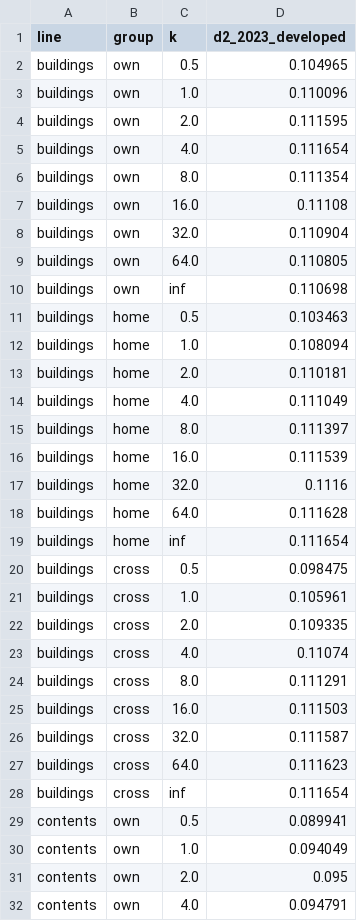
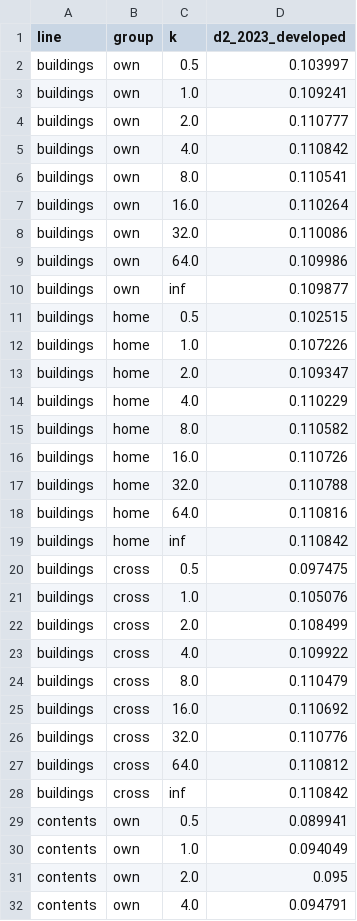
Before and after one commit to almac09/iaa-hackathon-2026, a CSV file: workings/contents/replication/audit/evidence/glm_lines/ev_g2_credibility_tuning.csv, drawn as a sheet; only a part is shown.

```diff
--- a/workings/contents/replication/audit/evidence/glm_lines/ev_g2_credibility_tuning.csv
+++ b/workings/contents/replication/audit/evidence/glm_lines/ev_g2_credibility_tuning.csv
@@ -1,29 +1,29 @@
 line,group,k,d2_2023_developed
-buildings,own,0.5,0.104965
-buildings,own,1.0,0.110096
-buildings,own,2.0,0.111595
-buildings,own,4.0,0.111654
-buildings,own,8.0,0.111354
-buildings,own,16.0,0.11108
-buildings,own,32.0,0.110904
-buildings,own,64.0,0.110805
-buildings,own,inf,0.110698
-buildings,home,0.5,0.103463
-buildings,home,1.0,0.108094
-buildings,home,2.0,0.110181
-buildings,home,4.0,0.111049
-buildings,home,8.0,0.111397
-buildings,home,16.0,0.111539
-buildings,home,32.0,0.1116
-buildings,home,64.0,0.111628
-buildings,home,inf,0.111654
-buildings,cross,0.5,0.098475
-buildings,cross,1.0,0.105961
-buildings,cross,2.0,0.109335
-buildings,cross,4.0,0.11074
-buildings,cross,8.0,0.111291
-buildings,cross,16.0,0.111503
-buildings,cross,32.0,0.111587
-buildings,cross,64.0,0.111623
-buildings,cross,inf,0.111654
+buildings,own,0.5,0.103997
+buildings,own,1.0,0.109241
+buildings,own,2.0,0.110777
+buildings,own,4.0,0.110842
+buildings,own,8.0,0.110541
+buildings,own,16.0,0.110264
+buildings,own,32.0,0.110086
+buildings,own,64.0,0.109986
+buildings,own,inf,0.109877
+buildings,home,0.5,0.102515
+buildings,home,1.0,0.107226
+buildings,home,2.0,0.109347
+buildings,home,4.0,0.110229
+buildings,home,8.0,0.110582
+buildings,home,16.0,0.110726
+buildings,home,32.0,0.110788
+buildings,home,64.0,0.110816
+buildings,home,inf,0.110842
+buildings,cross,0.5,0.097475
+buildings,cross,1.0,0.105076
+buildings,cross,2.0,0.108499
+buildings,cross,4.0,0.109922
+buildings,cross,8.0,0.110479
+buildings,cross,16.0,0.110692
+buildings,cross,32.0,0.110776
+buildings,cross,64.0,0.110812
+buildings,cross,inf,0.110842
 contents,own,0.5,0.089941
```
Also changed, not shown: workings/contents/replication/audit/evidence/glm_lines/ev_09_fixes.csv, workings/contents/replication/audit/evidence/glm_lines/ev_g10_level_uncertainty.csv, 9 other files.
